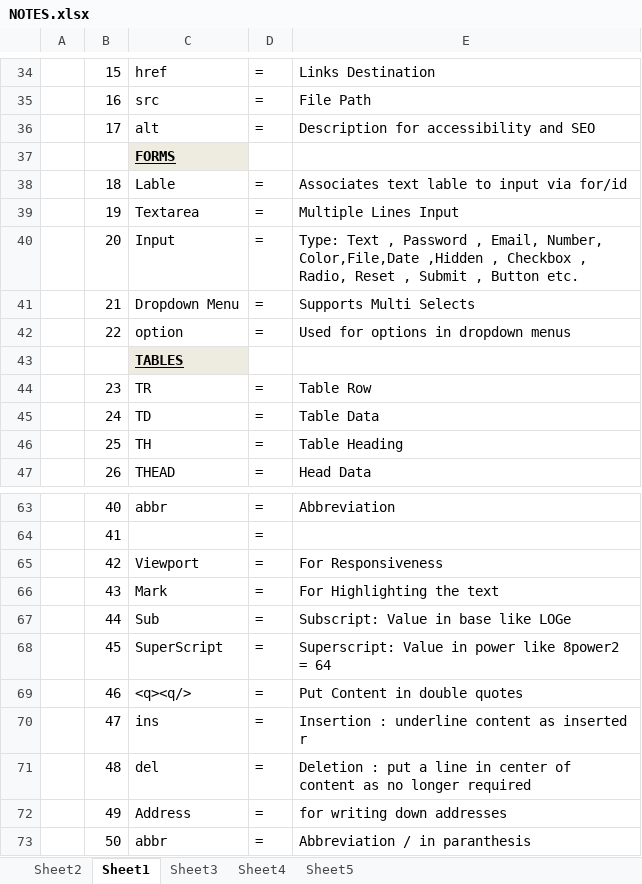
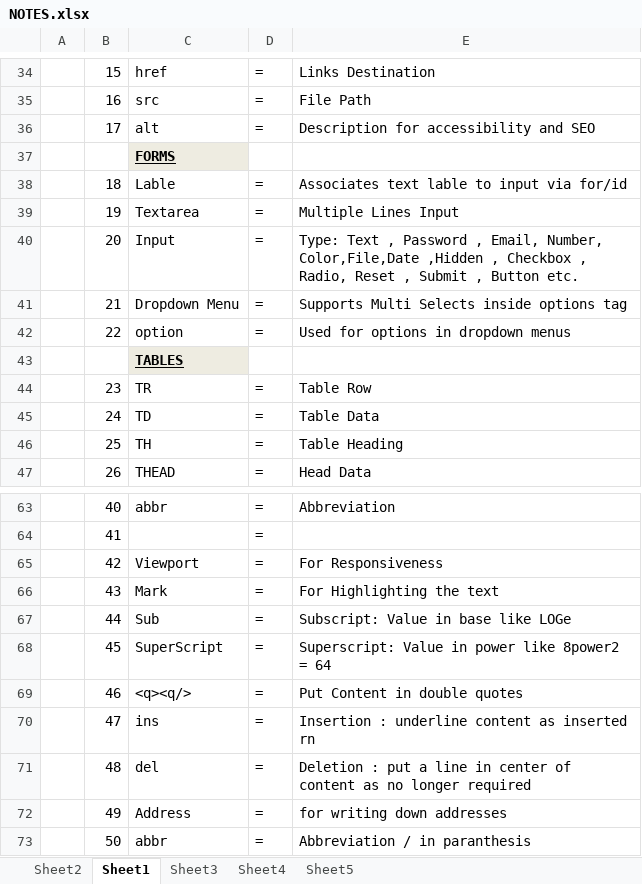
Before and after one commit to AbhiNamdev025/Git, an Excel workbook: doc/NOTES.xlsx, sheet Sheet1, drawn as a sheet; only a part is shown, gaps mark what is left out; values as stored, in another font and other column widths than the file's, no borders; charts and pictures not drawn; the diff names each change by its address in the sheet, - before the commit and + after, or states it on an @@ line.

```diff
--- a/doc/NOTES.xlsx (sheet Sheet1)
+++ b/doc/NOTES.xlsx (sheet Sheet1)
-E41: Supports Multi Selects
+E41: Supports Multi Selects inside options tag
-E70: Insertion : underline content as inserted r
+E70: Insertion : underline content as inserted rn
```
Also changed, not shown: sheet Sheet2.
